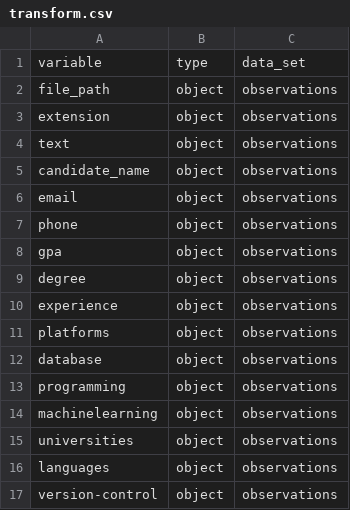
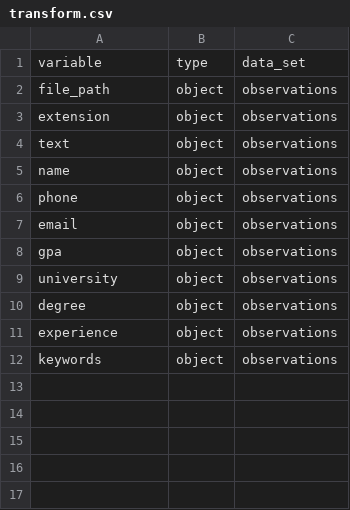
Before and after one commit to aniabraham/resumeScanner-SeniorDesign, a CSV file: resume_parser/data/schema/transform.csv, drawn as a sheet.

Commit message:
Update transform.csv

```diff
--- a/resume_parser/data/schema/transform.csv
+++ b/resume_parser/data/schema/transform.csv
@@ -4,14 +4,9 @@ extension,object,observations
 text,object,observations
-candidate_name,object,observations
+name,object,observations
+phone,object,observations
 email,object,observations
-phone,object,observations
 gpa,object,observations
+university,object,observations
 degree,object,observations
 experience,object,observations
-platforms,object,observations
-database,object,observations
-programming,object,observations
-machinelearning,object,observations
-universities,object,observations
-languages,object,observations
-version-control,object,observations
+keywords,object,observations
```
